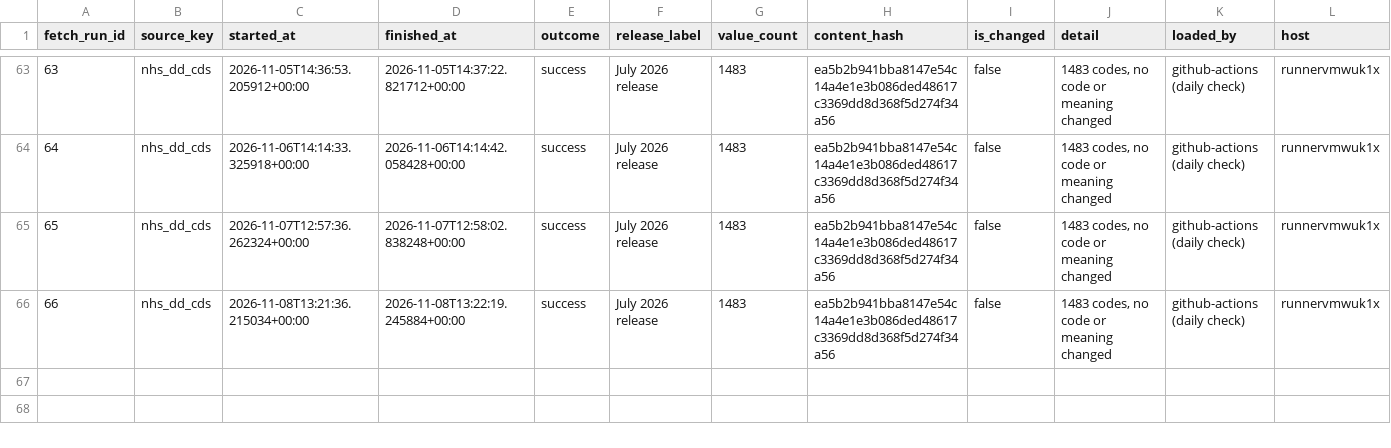
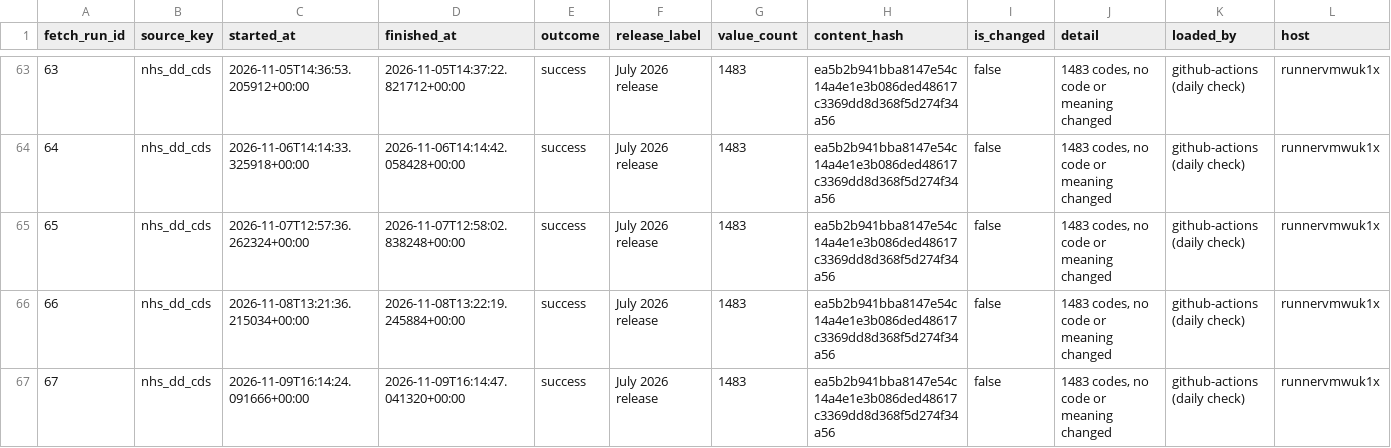
Before and after one commit to eamazon/ukhrd, a CSV file: data/fetches.csv, drawn as a sheet; only a part is shown, gaps mark what is left out; the diff names each change by its address in the sheet, - before the commit and + after, or states it on an @@ line.

```diff
--- a/data/fetches.csv
+++ b/data/fetches.csv
+row 67: 67 | nhs_dd_cds | 2026-11-09T16:14:24.091666+00:00 | 2026-11-09T16:14:47.041320+00:00 | success | July 2026 release | 1483 | ea5b2b941bba8147e54c14a4e1e3b086ded48617c3369dd8d368f5d274f34a56 | false | 1483 codes, no code or meaning changed | github-actions (daily check) | runnervmwuk1x
```
